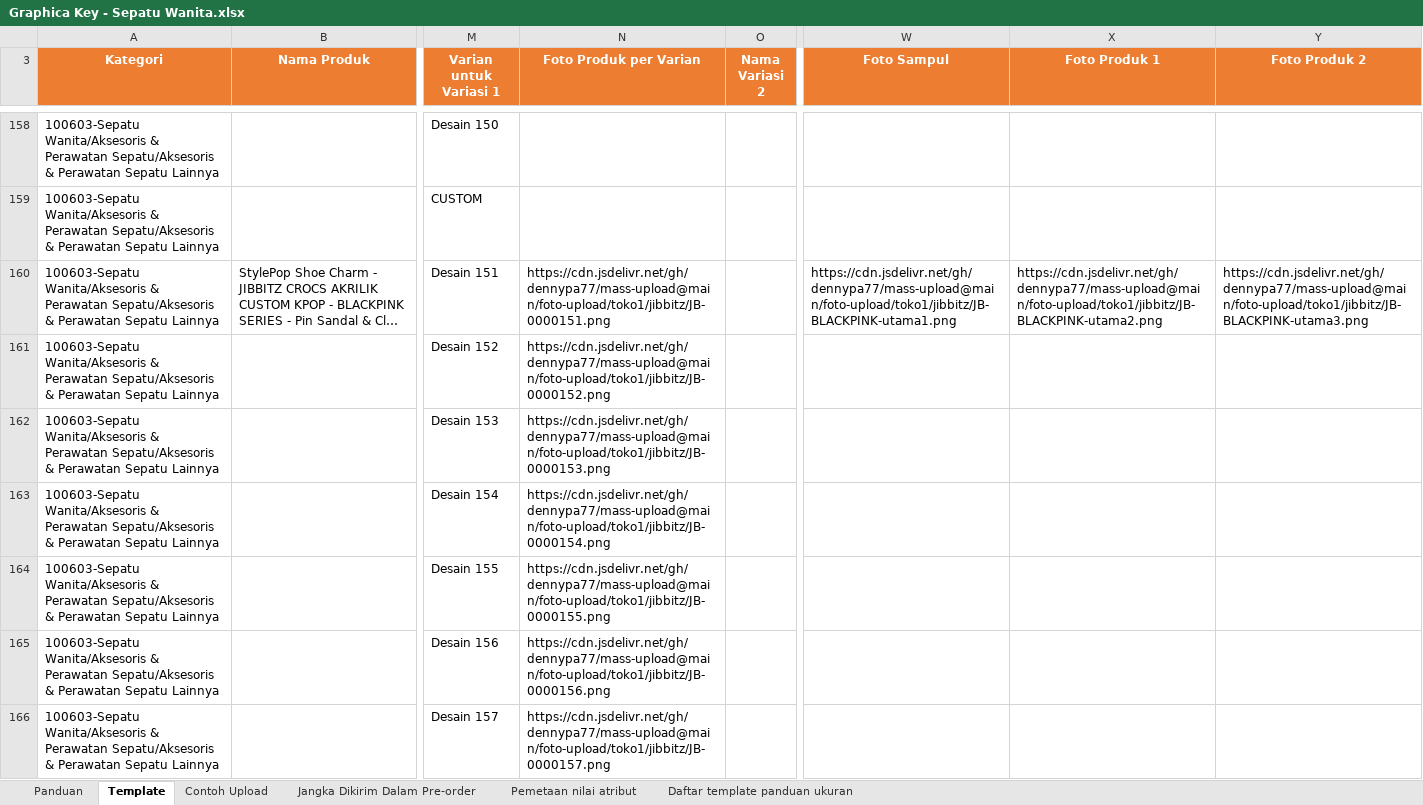
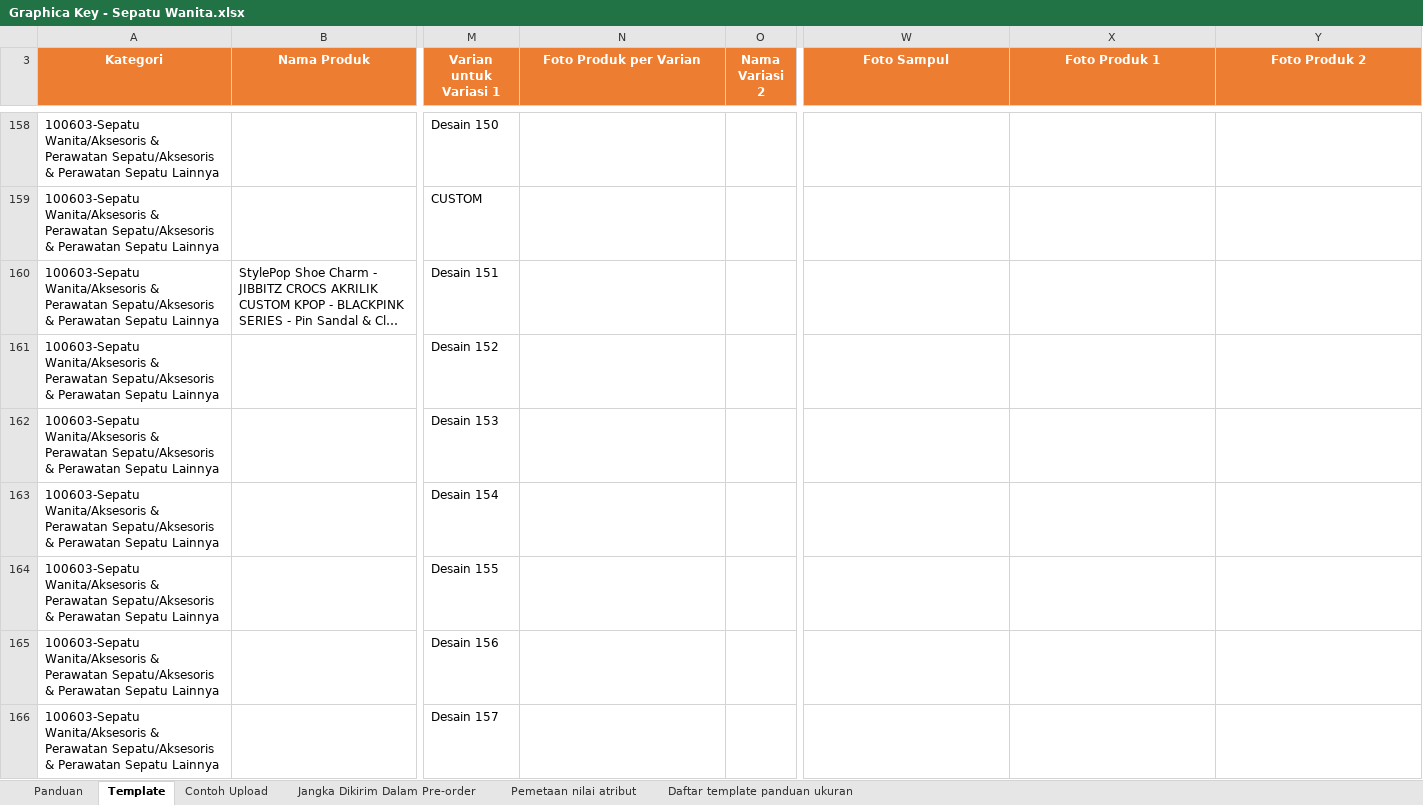
Before and after one commit to dennypa77/mass-upload, an Excel workbook: output/Graphica Key - Sepatu Wanita.xlsx, sheet Template, drawn as a sheet; only a part is shown, gaps mark what is left out; long unchanged cells end in …; values as stored, in another font and other column widths than the file's, no borders; conditional formats not drawn; the diff covers the shown part only; the diff names each change by its address in the sheet, - before the commit and + after, or states it on an @@ line.

```diff
--- a/output/Graphica Key - Sepatu Wanita.xlsx (sheet Template)
+++ b/output/Graphica Key - Sepatu Wanita.xlsx (sheet Template)
-N160 (Foto Produk per Varian): https://cdn.jsdelivr.net/gh/dennypa77/mass-upload@main/foto-upload/toko1/jibbitz/JB-0000151.png
+N160 (Foto Produk per Varian): (empty)
-W160 (Foto Sampul): https://cdn.jsdelivr.net/gh/dennypa77/mass-upload@main/foto-upload/toko1/jibbitz/JB-BLACKPINK-utama1.png
+W160 (Foto Sampul): (empty)
-X160 (Foto Produk 1): https://cdn.jsdelivr.net/gh/dennypa77/mass-upload@main/foto-upload/toko1/jibbitz/JB-BLACKPINK-utama2.png
+X160 (Foto Produk 1): (empty)
-Y160 (Foto Produk 2): https://cdn.jsdelivr.net/gh/dennypa77/mass-upload@main/foto-upload/toko1/jibbitz/JB-BLACKPINK-utama3.png
+Y160 (Foto Produk 2): (empty)
-N161 (Foto Produk per Varian): https://cdn.jsdelivr.net/gh/dennypa77/mass-upload@main/foto-upload/toko1/jibbitz/JB-0000152.png
+N161 (Foto Produk per Varian): (empty)
-N162 (Foto Produk per Varian): https://cdn.jsdelivr.net/gh/dennypa77/mass-upload@main/foto-upload/toko1/jibbitz/JB-0000153.png
+N162 (Foto Produk per Varian): (empty)
-N163 (Foto Produk per Varian): https://cdn.jsdelivr.net/gh/dennypa77/mass-upload@main/foto-upload/toko1/jibbitz/JB-0000154.png
+N163 (Foto Produk per Varian): (empty)
-N164 (Foto Produk per Varian): https://cdn.jsdelivr.net/gh/dennypa77/mass-upload@main/foto-upload/toko1/jibbitz/JB-0000155.png
+N164 (Foto Produk per Varian): (empty)
-N165 (Foto Produk per Varian): https://cdn.jsdelivr.net/gh/dennypa77/mass-upload@main/foto-upload/toko1/jibbitz/JB-0000156.png
+N165 (Foto Produk per Varian): (empty)
-N166 (Foto Produk per Varian): https://cdn.jsdelivr.net/gh/dennypa77/mass-upload@main/foto-upload/toko1/jibbitz/JB-0000157.png
+N166 (Foto Produk per Varian): (empty)
```
Also changed, not shown: 103 edited cells elsewhere in this sheet, output/Graphica Key - Aksesoris Fashion.xlsx, output/Hangs on You - Aksesoris Fashion.xlsx, 8 other files.
